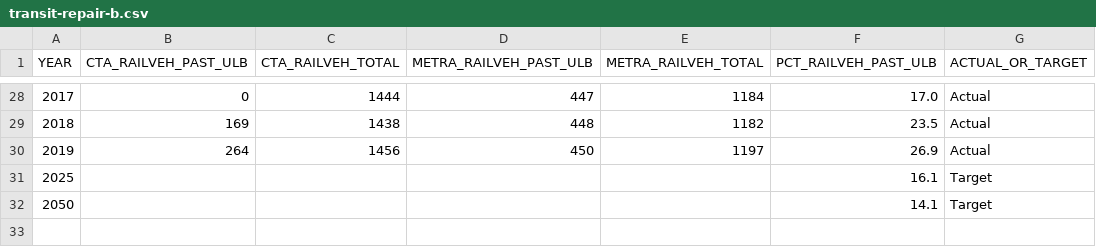
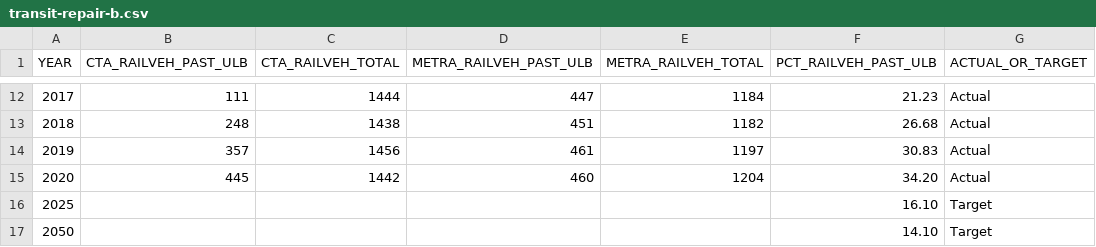
Before and after one commit to CMAP-REPOS/ONTO2050-indicators, a CSV file: transit-repair/transit-repair-b.csv, drawn as a sheet; only a part is shown, gaps mark what is left out; the diff covers the shown part only.

```diff
--- a/transit-repair/transit-repair-b.csv
+++ b/transit-repair/transit-repair-b.csv
@@ -28,5 +12,6 @@ YEAR,CTA_RAILVEH_PAST_ULB,CTA_RAILVEH_TOTAL,METRA_RAILVEH_PAST_ULB,METRA_RAILVEH
-2017,0,1444,447,1184,17.0,Actual
-2018,169,1438,448,1182,23.5,Actual
-2019,264,1456,450,1197,26.9,Actual
-2025,,,,,16.1,Target
-2050,,,,,14.1,Target
+2017,111,1444,447,1184,21.23,Actual
+2018,248,1438,451,1182,26.68,Actual
+2019,357,1456,461,1197,30.83,Actual
+2020,445,1442,460,1204,34.20,Actual
+2025,,,,,16.10,Target
+2050,,,,,14.10,Target
```
Also changed, not shown: 16 removed rows and 16 edited cells elsewhere in this file, transit-repair/transit-repair-a.csv, 1 other file.
